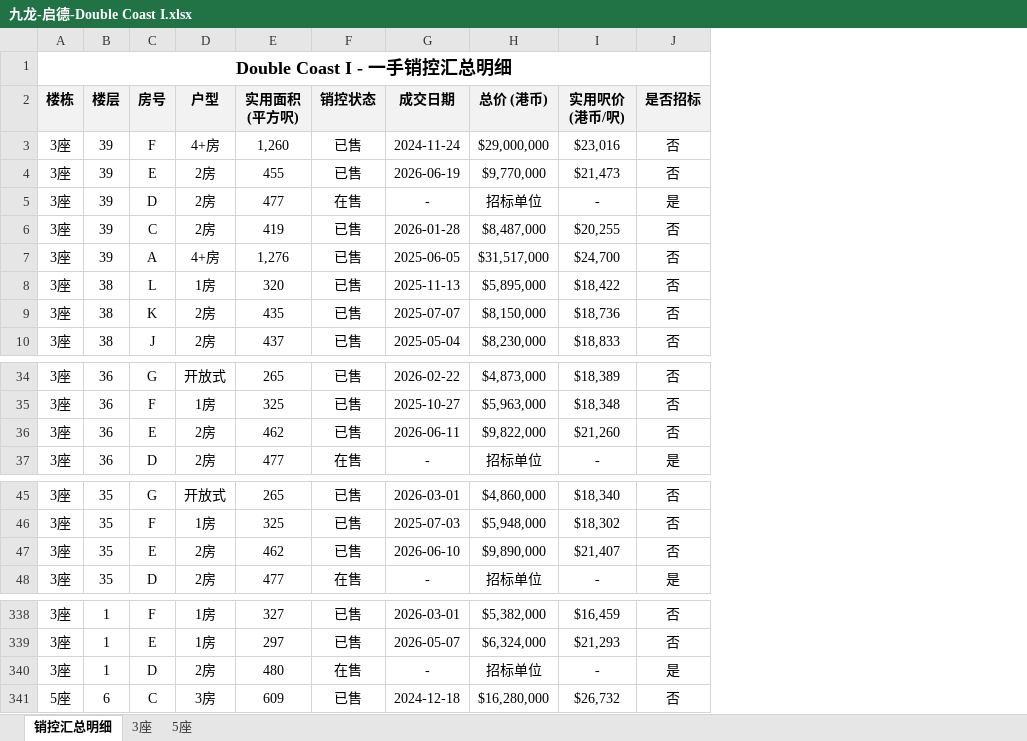
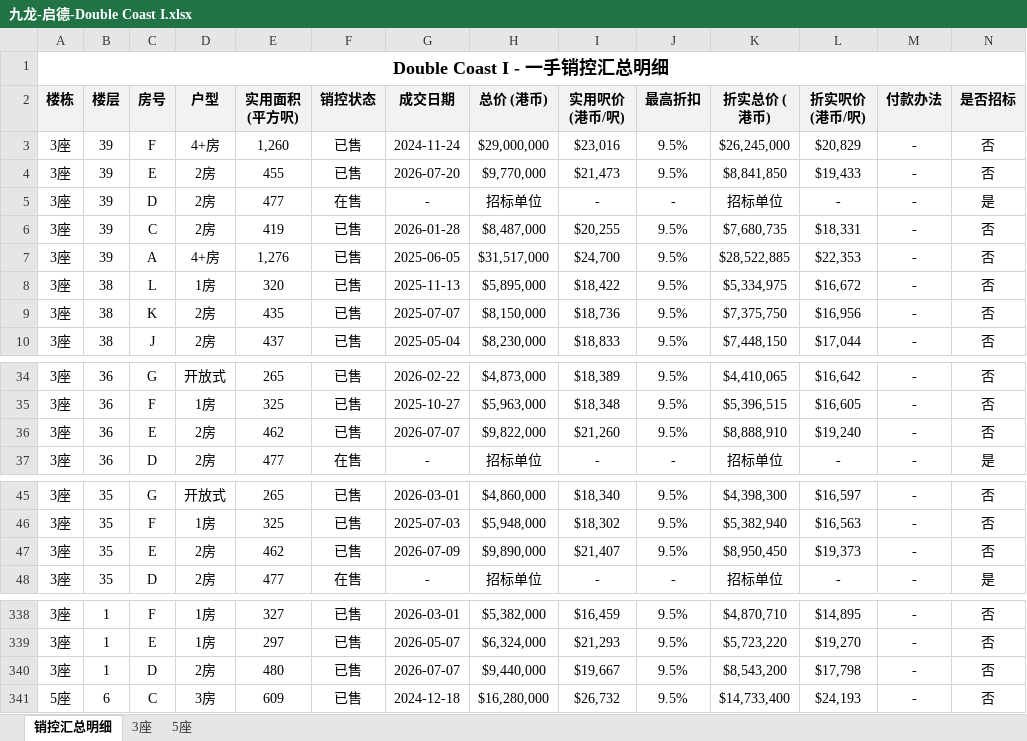
Before and after one commit to neil-studio/hk-properties, an Excel workbook: files/九龙-启德-Double Coast I.xlsx, sheet 销控汇总明细, drawn as a sheet; only a part is shown, gaps mark what is left out; values as stored, in another font and other column widths than the file's, no borders; addresses are those after the commit; the diff names each change by its address in the sheet, - before the commit and + after, or states it on an @@ line.

```diff
--- a/files/九龙-启德-Double Coast I.xlsx (sheet 销控汇总明细)
+++ b/files/九龙-启德-Double Coast I.xlsx (sheet 销控汇总明细)
+column J (最高折扣), rows 3-10: 9.5% | 9.5% | - | 9.5% | 9.5% | 9.5% | 9.5% | 9.5%; rows 34-37: 9.5% | 9.5% | 9.5% | -; rows 45-48: 9.5% | 9.5% | 9.5% | -; rows 338-341: all 9.5%
+column K (折实总价 (港币)), rows 3-10: $26,245,000 | $8,841,850 | 招标单位 | $7,680,735 | $28,522,885 | $5,334,975 | $7,375,750 | $7,448,150; rows 34-37: $4,410,065 | $5,396,515 | $8,888,910 | 招标单位; rows 45-48: $4,398,300 | $5,382,940 | $8,950,450 | 招标单位; rows 338-341: $4,870,710 | $5,723,220 | $8,543,200 | $14,733,400
+column L (折实呎价 (港币/呎)), rows 3-10: $20,829 | $19,433 | - | $18,331 | $22,353 | $16,672 | $16,956 | $17,044; rows 34-37: $16,642 | $16,605 | $19,240 | -; rows 45-48: $16,597 | $16,563 | $19,373 | -; rows 338-341: $14,895 | $19,270 | $17,798 | $24,193
+column M (付款办法), rows 3-10: all -; rows 34-37: all -; rows 45-48: all -; rows 338-341: all -
-G4 (成交日期): 2026-06-19
+G4 (成交日期): 2026-07-20
-G36 (成交日期): 2026-06-11
+G36 (成交日期): 2026-07-07
-G47 (成交日期): 2026-06-10
+G47 (成交日期): 2026-07-09
-F340 (销控状态): 在售
+F340 (销控状态): 已售
-G340 (成交日期): -
+G340 (成交日期): 2026-07-07
-H340 (总价 (港币)): 招标单位
+H340 (总价 (港币)): $9,440,000
-I340 (实用呎价 (港币/呎)): -
+I340 (实用呎价 (港币/呎)): $19,667
-N340 (是否招标): 是
+N340 (是否招标): 否
```
Also changed, not shown: sheet 3座, sheet 5座, 1 other file.
